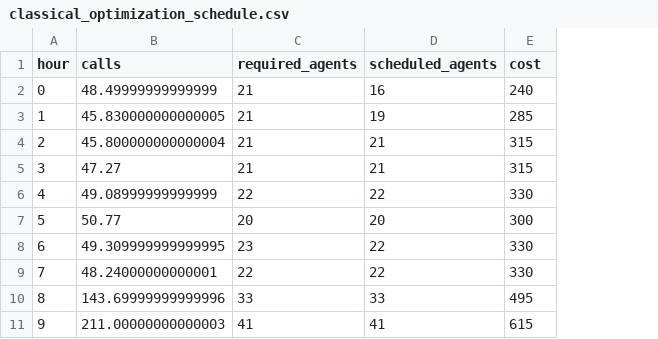
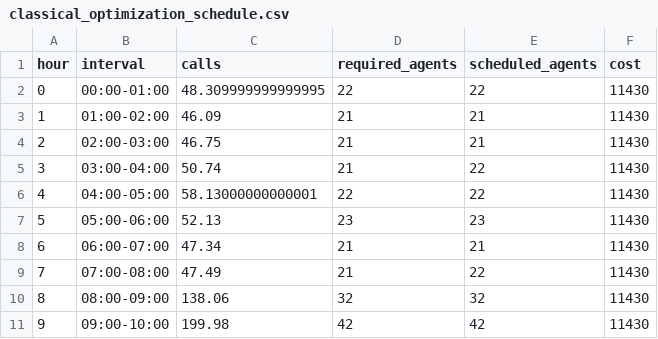
Before and after one commit to tejaswi2310/quantum-workforce-optimization, a CSV file: results/classical_optimization_schedule.csv, drawn as a sheet; only a part is shown; addresses are those after the commit; the diff covers the shown part only; the diff names each change by its address in the sheet, - before the commit and + after, or states it on an @@ line.

```diff
--- a/results/classical_optimization_schedule.csv
+++ b/results/classical_optimization_schedule.csv
+column B (interval), rows 2-11: 00:00-01:00 | 01:00-02:00 | 02:00-03:00 | 03:00-04:00 | 04:00-05:00 | 05:00-06:00 | 06:00-07:00 | 07:00-08:00 | 08:00-09:00 | 09:00-10:00
-C2 (calls): 48.49999999999999
+C2 (calls): 48.309999999999995
-D2 (required_agents): 21
+D2 (required_agents): 22
-E2 (scheduled_agents): 16
+E2 (scheduled_agents): 22
-F2 (cost): 240
+F2 (cost): 11430
-C3 (calls): 45.830000000000005
+C3 (calls): 46.09
-E3 (scheduled_agents): 19
+E3 (scheduled_agents): 21
-F3 (cost): 285
+F3 (cost): 11430
-C4 (calls): 45.800000000000004
+C4 (calls): 46.75
-F4:F5 (cost): 315
+F4:F5 (cost): 11430
-C5 (calls): 47.27
+C5 (calls): 50.74
-E5 (scheduled_agents): 21
+E5 (scheduled_agents): 22
-C6 (calls): 49.08999999999999
+C6 (calls): 58.13000000000001
-F6 (cost): 330
+F6 (cost): 11430
-C7 (calls): 50.77
+C7 (calls): 52.13
-D7 (required_agents): 20
+D7 (required_agents): 23
-E7 (scheduled_agents): 20
+E7 (scheduled_agents): 23
-F7 (cost): 300
+F7 (cost): 11430
-C8 (calls): 49.309999999999995
+C8 (calls): 47.34
-D8 (required_agents): 23
+D8 (required_agents): 21
-E8 (scheduled_agents): 22
+E8 (scheduled_agents): 21
-F8:F9 (cost): 330
+F8:F9 (cost): 11430
-C9 (calls): 48.24000000000001
+C9 (calls): 47.49
-D9 (required_agents): 22
+D9 (required_agents): 21
-C10 (calls): 143.69999999999996
+C10 (calls): 138.06
-D10 (required_agents): 33
+D10 (required_agents): 32
-E10 (scheduled_agents): 33
+E10 (scheduled_agents): 32
-F10 (cost): 495
+F10 (cost): 11430
-C11 (calls): 211.00000000000003
+C11 (calls): 199.98
-D11 (required_agents): 41
+D11 (required_agents): 42
-E11 (scheduled_agents): 41
+E11 (scheduled_agents): 42
-F11 (cost): 615
+F11 (cost): 11430
```
Also changed, not shown: 49 edited cells elsewhere in this file, results/active_shifts.csv, results/agent_shifts_detailed.csv, 13 other files.
